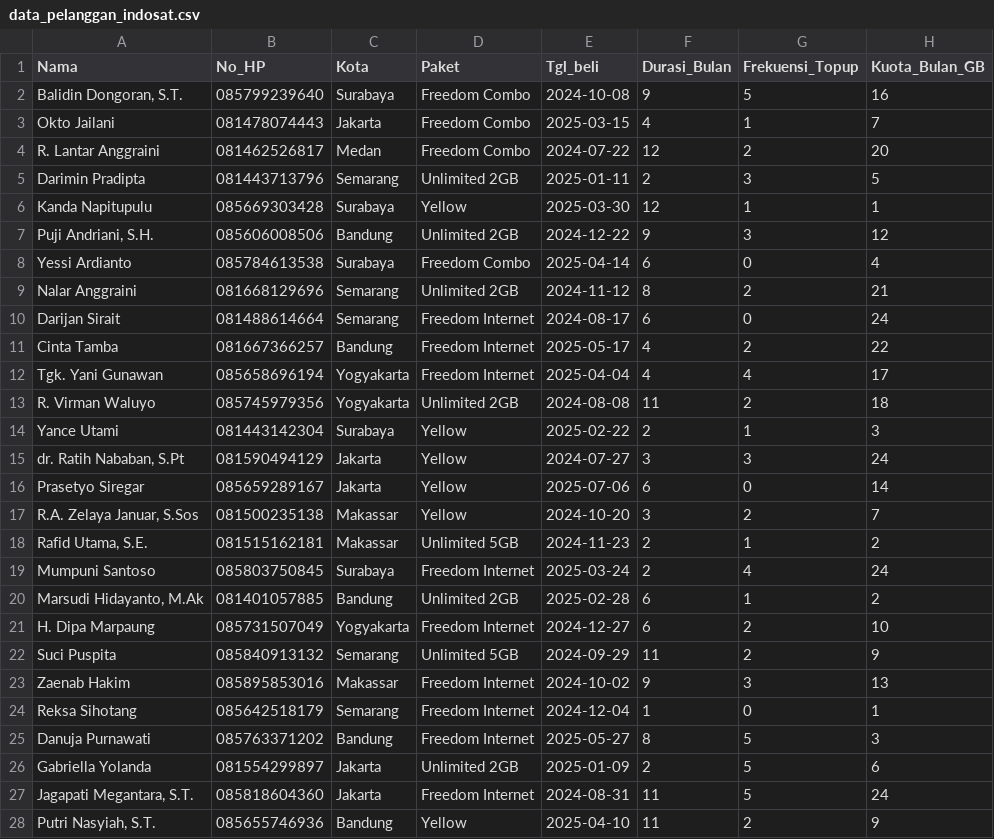
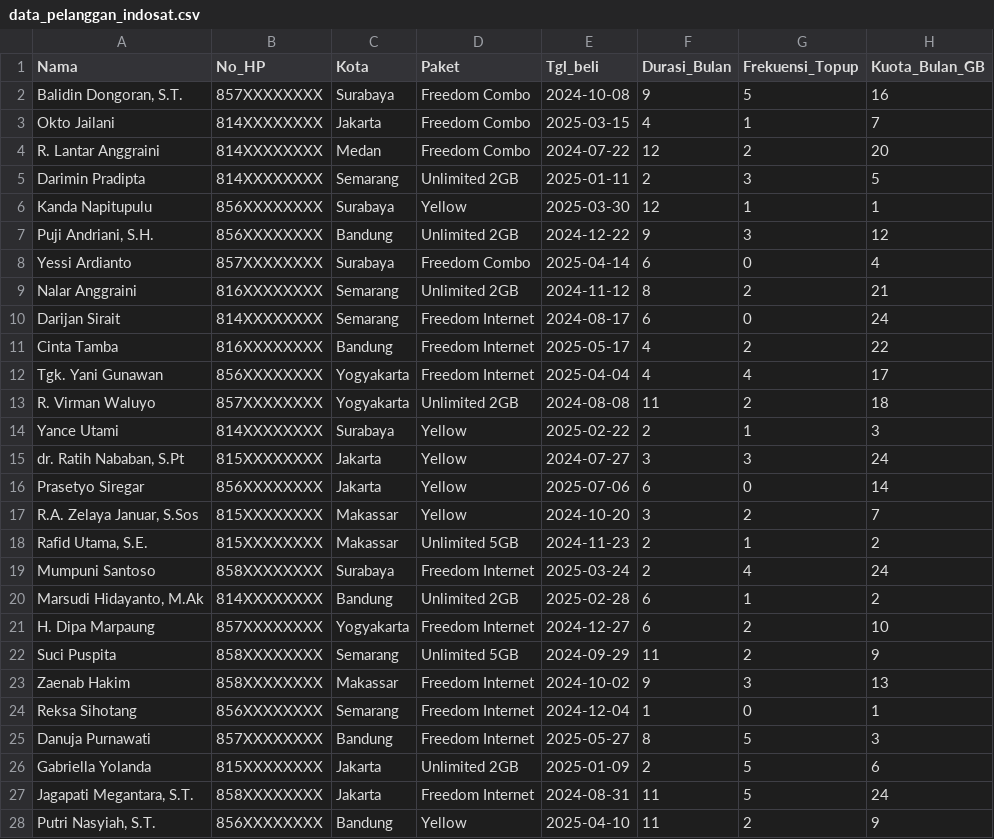
Before and after one commit to haditeguh/Portfolio-Magang-Indosat, a CSV file: data_pelanggan_indosat.csv, drawn as a sheet; only a part is shown; the diff covers the shown part only.

```diff
--- a/data_pelanggan_indosat.csv
+++ b/data_pelanggan_indosat.csv
@@ -1,28 +1,28 @@
 Nama,No_HP,Kota,Paket,Tgl_beli,Durasi_Bulan,Frekuensi_Topup,Kuota_Bulan_GB
-"Balidin Dongoran, S.T.",085799239640,Surabaya,Freedom Combo,2024-10-08,9,5,16
-Okto Jailani,081478074443,Jakarta,Freedom Combo,2025-03-15,4,1,7
-R. Lantar Anggraini,081462526817,Medan,Freedom Combo,2024-07-22,12,2,20
-Darimin Pradipta,081443713796,Semarang,Unlimited 2GB,2025-01-11,2,3,5
-Kanda Napitupulu,085669303428,Surabaya,Yellow,2025-03-30,12,1,1
-"Puji Andriani, S.H.",085606008506,Bandung,Unlimited 2GB,2024-12-22,9,3,12
-Yessi Ardianto,085784613538,Surabaya,Freedom Combo,2025-04-14,6,0,4
-Nalar Anggraini,081668129696,Semarang,Unlimited 2GB,2024-11-12,8,2,21
-Darijan Sirait,081488614664,Semarang,Freedom Internet,2024-08-17,6,0,24
-Cinta Tamba,081667366257,Bandung,Freedom Internet,2025-05-17,4,2,22
-Tgk. Yani Gunawan,085658696194,Yogyakarta,Freedom Internet,2025-04-04,4,4,17
-R. Virman Waluyo,085745979356,Yogyakarta,Unlimited 2GB,2024-08-08,11,2,18
-Yance Utami,081443142304,Surabaya,Yellow,2025-02-22,2,1,3
-"dr. Ratih Nababan, S.Pt",081590494129,Jakarta,Yellow,2024-07-27,3,3,24
-Prasetyo Siregar,085659289167,Jakarta,Yellow,2025-07-06,6,0,14
-"R.A. Zelaya Januar, S.Sos",081500235138,Makassar,Yellow,2024-10-20,3,2,7
-"Rafid Utama, S.E.",081515162181,Makassar,Unlimited 5GB,2024-11-23,2,1,2
-Mumpuni Santoso,085803750845,Surabaya,Freedom Internet,2025-03-24,2,4,24
-"Marsudi Hidayanto, M.Ak",081401057885,Bandung,Unlimited 2GB,2025-02-28,6,1,2
-H. Dipa Marpaung,085731507049,Yogyakarta,Freedom Internet,2024-12-27,6,2,10
-Suci Puspita,085840913132,Semarang,Unlimited 5GB,2024-09-29,11,2,9
-Zaenab Hakim,085895853016,Makassar,Freedom Internet,2024-10-02,9,3,13
-Reksa Sihotang,085642518179,Semarang,Freedom Internet,2024-12-04,1,0,1
-Danuja Purnawati,085763371202,Bandung,Freedom Internet,2025-05-27,8,5,3
-Gabriella Yolanda,081554299897,Jakarta,Unlimited 2GB,2025-01-09,2,5,6
-"Jagapati Megantara, S.T.",085818604360,Jakarta,Freedom Internet,2024-08-31,11,5,24
-"Putri Nasyiah, S.T.",085655746936,Bandung,Yellow,2025-04-10,11,2,9
+"Balidin Dongoran, S.T.",857XXXXXXXX,Surabaya,Freedom Combo,2024-10-08,9,5,16
+Okto Jailani,814XXXXXXXX,Jakarta,Freedom Combo,2025-03-15,4,1,7
+R. Lantar Anggraini,814XXXXXXXX,Medan,Freedom Combo,2024-07-22,12,2,20
+Darimin Pradipta,814XXXXXXXX,Semarang,Unlimited 2GB,2025-01-11,2,3,5
+Kanda Napitupulu,856XXXXXXXX,Surabaya,Yellow,2025-03-30,12,1,1
+"Puji Andriani, S.H.",856XXXXXXXX,Bandung,Unlimited 2GB,2024-12-22,9,3,12
+Yessi Ardianto,857XXXXXXXX,Surabaya,Freedom Combo,2025-04-14,6,0,4
+Nalar Anggraini,816XXXXXXXX,Semarang,Unlimited 2GB,2024-11-12,8,2,21
+Darijan Sirait,814XXXXXXXX,Semarang,Freedom Internet,2024-08-17,6,0,24
+Cinta Tamba,816XXXXXXXX,Bandung,Freedom Internet,2025-05-17,4,2,22
+Tgk. Yani Gunawan,856XXXXXXXX,Yogyakarta,Freedom Internet,2025-04-04,4,4,17
+R. Virman Waluyo,857XXXXXXXX,Yogyakarta,Unlimited 2GB,2024-08-08,11,2,18
+Yance Utami,814XXXXXXXX,Surabaya,Yellow,2025-02-22,2,1,3
+"dr. Ratih Nababan, S.Pt",815XXXXXXXX,Jakarta,Yellow,2024-07-27,3,3,24
+Prasetyo Siregar,856XXXXXXXX,Jakarta,Yellow,2025-07-06,6,0,14
+"R.A. Zelaya Januar, S.Sos",815XXXXXXXX,Makassar,Yellow,2024-10-20,3,2,7
+"Rafid Utama, S.E.",815XXXXXXXX,Makassar,Unlimited 5GB,2024-11-23,2,1,2
+Mumpuni Santoso,858XXXXXXXX,Surabaya,Freedom Internet,2025-03-24,2,4,24
+"Marsudi Hidayanto, M.Ak",814XXXXXXXX,Bandung,Unlimited 2GB,2025-02-28,6,1,2
+H. Dipa Marpaung,857XXXXXXXX,Yogyakarta,Freedom Internet,2024-12-27,6,2,10
+Suci Puspita,858XXXXXXXX,Semarang,Unlimited 5GB,2024-09-29,11,2,9
+Zaenab Hakim,858XXXXXXXX,Makassar,Freedom Internet,2024-10-02,9,3,13
+Reksa Sihotang,856XXXXXXXX,Semarang,Freedom Internet,2024-12-04,1,0,1
+Danuja Purnawati,857XXXXXXXX,Bandung,Freedom Internet,2025-05-27,8,5,3
+Gabriella Yolanda,815XXXXXXXX,Jakarta,Unlimited 2GB,2025-01-09,2,5,6
+"Jagapati Megantara, S.T.",858XXXXXXXX,Jakarta,Freedom Internet,2024-08-31,11,5,24
+"Putri Nasyiah, S.T.",856XXXXXXXX,Bandung,Yellow,2025-04-10,11,2,9
```
Also changed, not shown: 173 edited cells elsewhere in this file, 8 other files.
